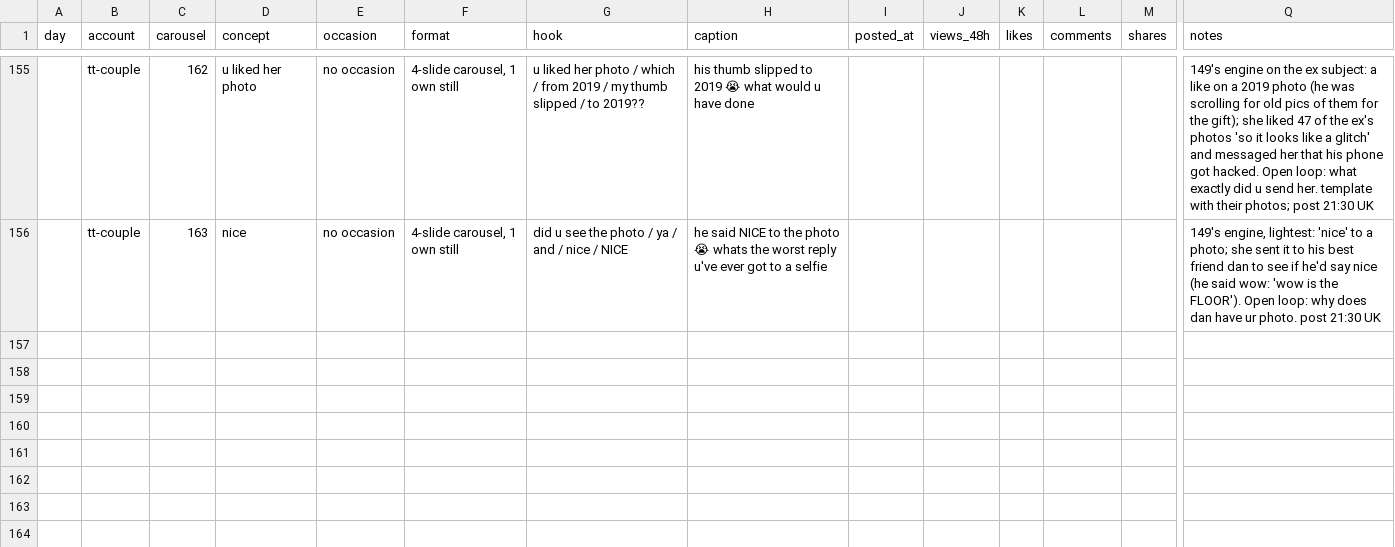
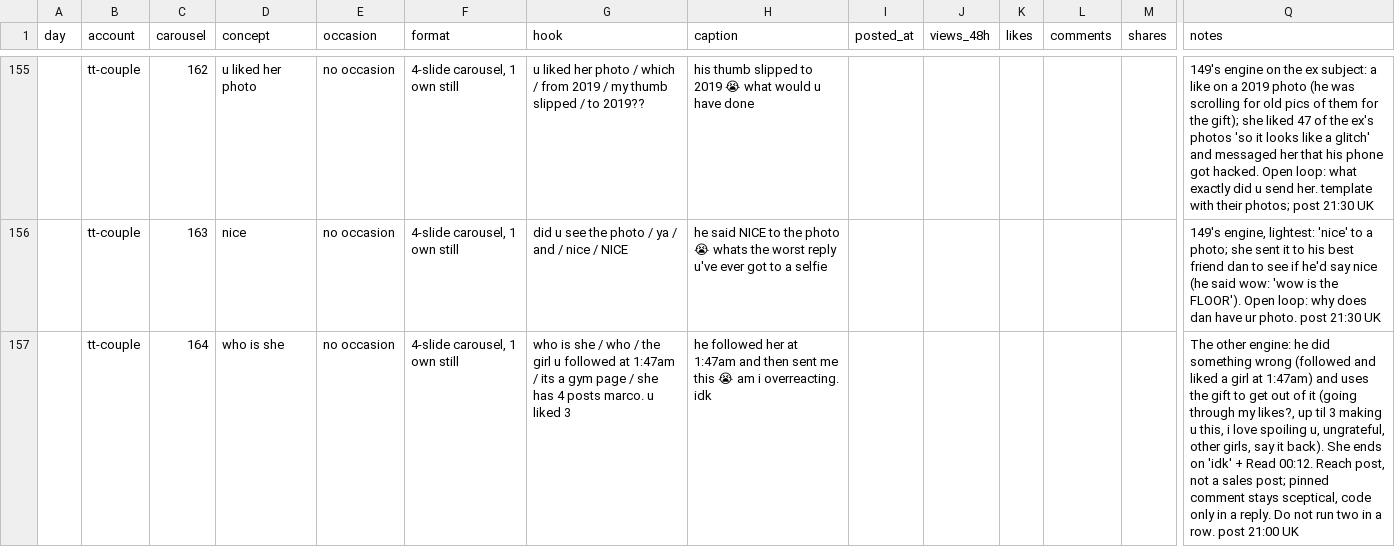
Before and after one commit to ViesulisHaris/ethoslove, a CSV file: docs/marketing/tracker.csv, drawn as a sheet; only a part is shown, gaps mark what is left out; rows hold the shown columns only; the diff names each change by its address in the sheet, - before the commit and + after, or states it on an @@ line.

```diff
--- a/docs/marketing/tracker.csv
+++ b/docs/marketing/tracker.csv
+row 157:  | tt-couple | 164 | who is she | no occasion | 4-slide carousel, 1 own still | who is she / who / the girl u followed at 1:47am / its a gym page / she has 4 posts marco. u liked 3 | he followed her at 1:47am and then sent me this 😭 am i overreacting. idk |  |  |  |  |  | The other engine: he did something wrong (followed and liked a girl at 1:47am) and uses the gift to get out of it (going through my likes?, up til 3 making u this, i love spoiling u, ungrateful, other girls, say it back). She ends on 'idk' + Read 00:12. Reach post, not a sales post; pinned comment stays sceptical, code only in a reply. Do not run two in a row. post 21:00 UK
```
Also changed, not shown: 6 other files.
